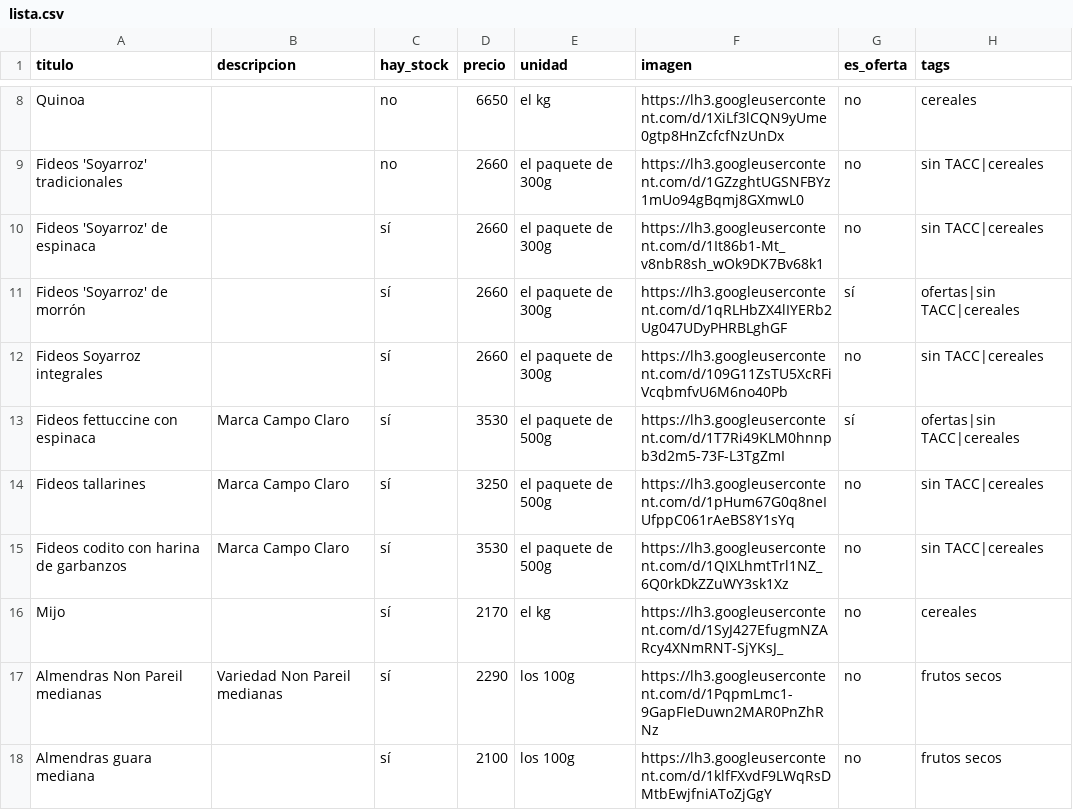
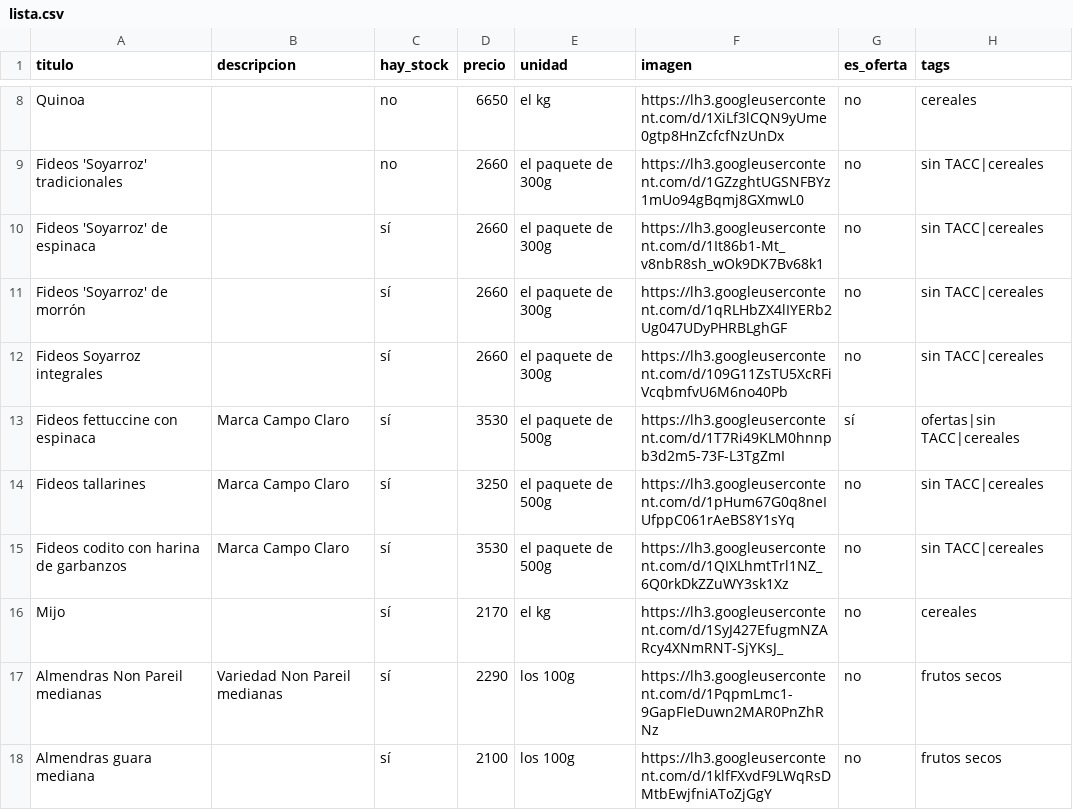
Before and after one commit to dietetica/productos, a CSV file: lista.csv, drawn as a sheet; only a part is shown, gaps mark what is left out.

Commit message:
Actualización automática de productos

```diff
--- a/lista.csv
+++ b/lista.csv
@@ -10,3 +10,3 @@ Fideos 'Soyarroz' tradicionales,,no,2660,el paquete de 300g,https://lh3.googleus
 Fideos 'Soyarroz' de espinaca,,sí,2660,el paquete de 300g,https://lh3.googleusercontent.com/d/1It86b1-Mt_v8nbR8sh_wOk9DK7Bv68k1,no,sin TACC|cereales
-Fideos 'Soyarroz' de morrón,,sí,2660,el paquete de 300g,https://lh3.googleusercontent.com/d/1qRLHbZX4lIYERb2Ug047UDyPHRBLghGF,sí,ofertas|sin TACC|cereales
+Fideos 'Soyarroz' de morrón,,sí,2660,el paquete de 300g,https://lh3.googleusercontent.com/d/1qRLHbZX4lIYERb2Ug047UDyPHRBLghGF,no,sin TACC|cereales
 Fideos Soyarroz integrales,,sí,2660,el paquete de 300g,https://lh3.googleusercontent.com/d/109G11ZsTU5XcRFiVcqbmfvU6M6no40Pb,no,sin TACC|cereales
```
